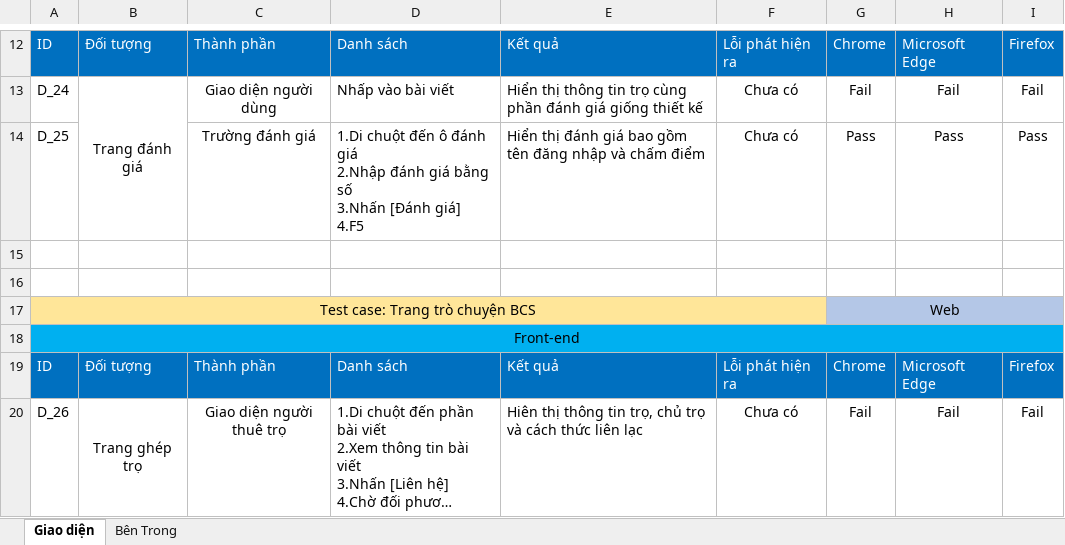
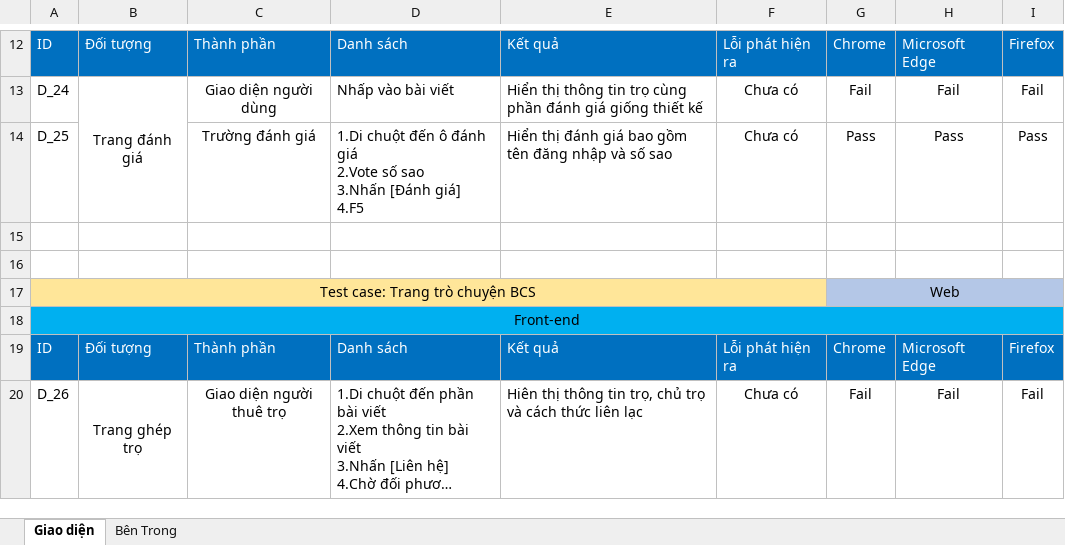
Before and after one commit to DangHieu19022004/BCS, an Excel workbook: Sprint 2/Tài liệu đặc tả yêu cầu/Kiểm thử ONLY QUẠT PART 2.xlsx, sheet Giao diện, drawn as a sheet; only a part is shown, gaps mark what is left out; long unchanged cells end in …; values as stored, in another font and other column widths than the file's, no borders; ↵ is a line break in a cell; the diff names each change by its address in the sheet, - before the commit and + after, or states it on an @@ line.

Commit message:
Trung fix

```diff
--- a/Sprint 2/Tài liệu đặc tả yêu cầu/Kiểm thử ONLY QUẠT PART 2.xlsx (sheet Giao diện)
+++ b/Sprint 2/Tài liệu đặc tả yêu cầu/Kiểm thử ONLY QUẠT PART 2.xlsx (sheet Giao diện)
-D14: …đánh giá ↵ 2.Nhập đánh giá bằng số ↵ 3.Nhấn [Đánh…
+D14: …đánh giá ↵ 2.Vote số sao ↵ 3.Nhấn [Đánh…
-E14: …nhập và chấm điểm
+E14: …nhập và số sao
```
